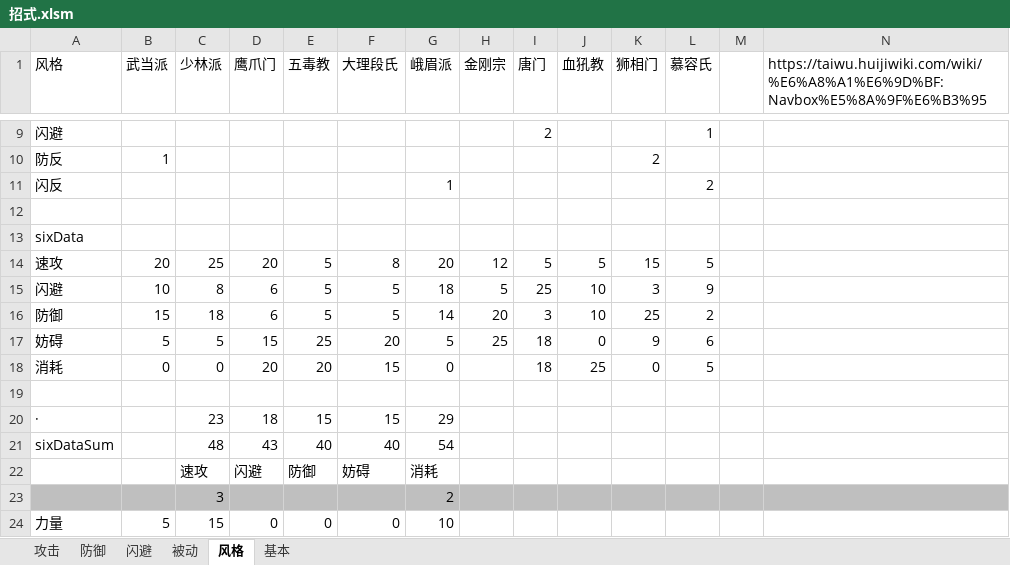
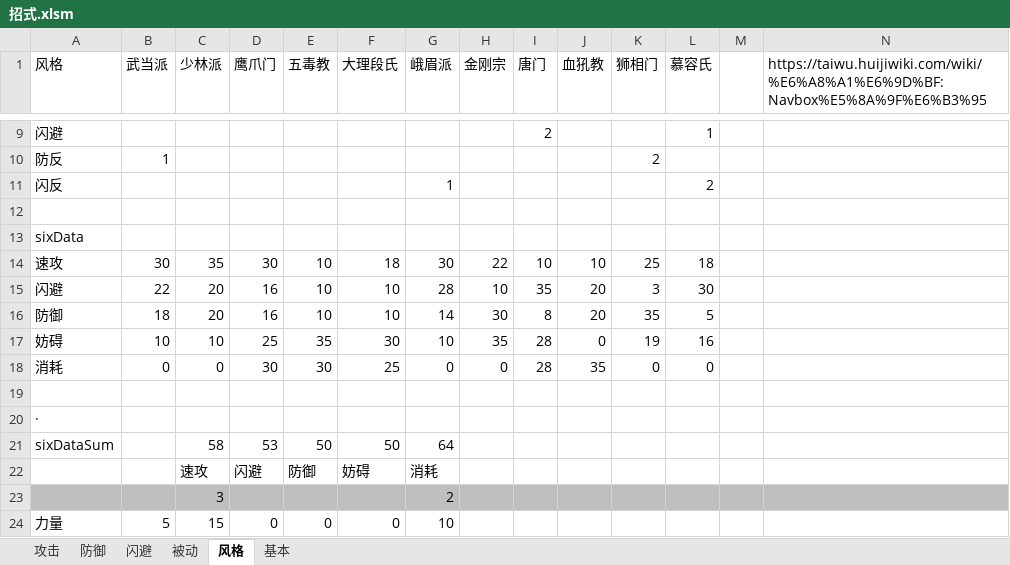
Before and after one commit to pealpool/kungfu, an Excel workbook: plan/招式.xlsm, sheet 风格, drawn as a sheet; only a part is shown, gaps mark what is left out; values as stored, in another font and other column widths than the file's, no borders; conditional formats not drawn; removed rows and columns are numbered as before the commit, all else as after; the diff names each change by its address in the sheet, - before the commit and + after, or states it on an @@ line.

```diff
--- a/plan/招式.xlsm (sheet 风格)
+++ b/plan/招式.xlsm (sheet 风格)
-row 14: 速攻 | 20 | 25 | 20 | 5 | 8 | 20 | 12 | 5 | 5 | 15 | 5
-row 15: 闪避 | 10 | 8 | 6 | 5 | 5 | 18 | 5 | 25 | 10 | 3 | 9
-row 16: 防御 | 15 | 18 | 6 | 5 | 5 | 14 | 20 | 3 | 10 | 25 | 2
-row 17: 妨碍 | 5 | 5 | 15 | 25 | 20 | 5 | 25 | 18 | 0 | 9 | 6
+row 14: 速攻 | 30 | 35 | 30 | 10 | 18 | 30 | 22 | 10 | 10 | 25 | 18
+row 15: 闪避 | 22 | 20 | 16 | 10 | 10 | 28 | 10 | 35 | 20 | 3 | 30
+row 16: 防御 | 18 | 20 | 16 | 10 | 10 | 14 | 30 | 8 | 20 | 35 | 5
+row 17: 妨碍 | 10 | 10 | 25 | 35 | 30 | 10 | 35 | 28 | 0 | 19 | 16
-D18 (鹰爪门): 20
+D18 (鹰爪门): 30
-E18 (五毒教): 20
+E18 (五毒教): 30
-F18 (大理段氏): 15
+F18 (大理段氏): 25
-H18 (金刚宗): (empty)
+H18 (金刚宗): 0
-I18 (唐门): 18
+I18 (唐门): 28
-J18 (血犼教): 25
+J18 (血犼教): 35
-L18 (慕容氏): 5
+L18 (慕容氏): 0
-row 20: · |  | 23 | 18 | 15 | 15 | 29
-row 21: sixDataSum |  | 48 | 43 | 40 | 40 | 54
+row 20: ·
+row 21: sixDataSum |  | 58 | 53 | 50 | 50 | 64
```
Also changed, not shown: sheet 攻击, charts or pictures, 8 other files.
